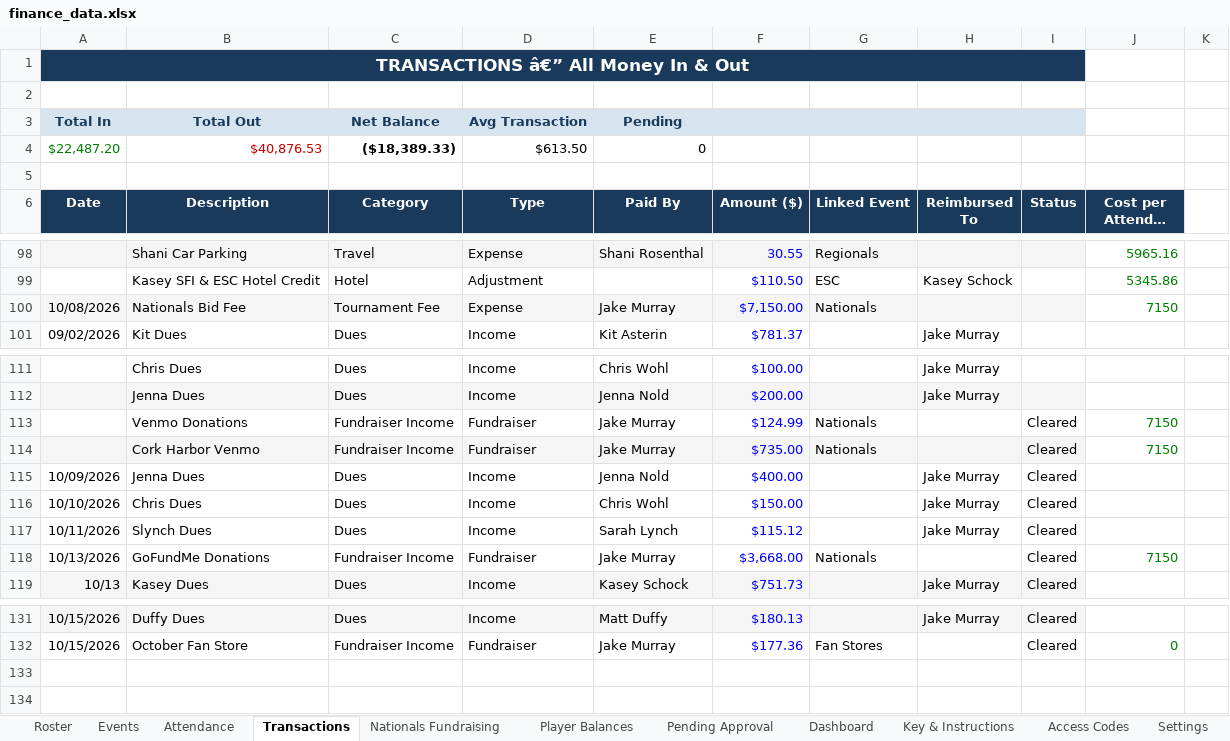
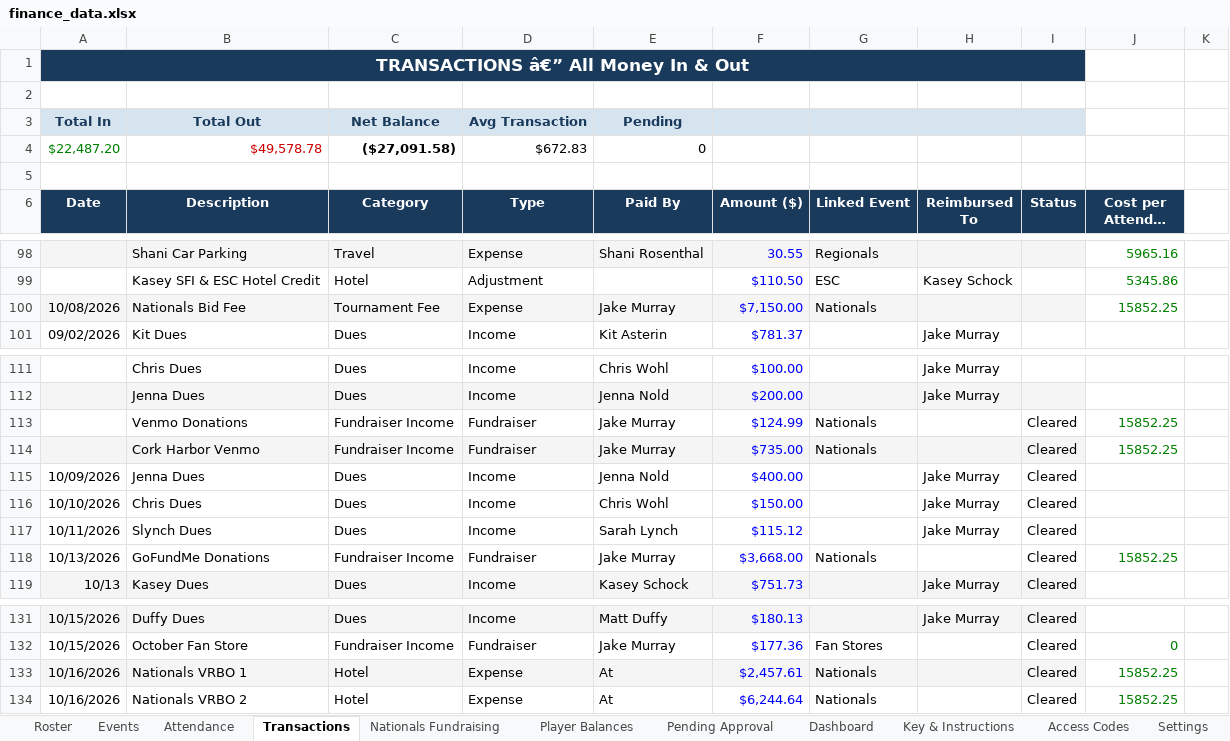
Before and after one commit to jakepmurray/port-finances-26, an Excel workbook: finance_data.xlsx, sheet Transactions, drawn as a sheet; only a part is shown, gaps mark what is left out; long unchanged cells end in …; values as stored, in another font and other column widths than the file's, no borders; charts and pictures not drawn; the diff names each change by its address in the sheet, - before the commit and + after, or states it on an @@ line.

Commit message:
Add Nationals VRBO costs + 2 guests (Oct 16)

```diff
--- a/finance_data.xlsx (sheet Transactions)
+++ b/finance_data.xlsx (sheet Transactions)
-B4 (Description): $40,876.53
+B4 (Description): $49,578.78
-C4 (Category): ($18,389.33)
+C4 (Category): ($27,091.58)
-D4 (Type): $613.50
+D4 (Type): $672.83
-J100 (Cost per Attendee ($)): 7150
+J100 (Cost per Attendee ($)): 15852.25
-J113:J114 (Cost per Attendee ($)): 7150
+J113:J114 (Cost per Attendee ($)): 15852.25
-J118 (Cost per Attendee ($)): 7150
+J118 (Cost per Attendee ($)): 15852.25
+row 133: 10/16/2026 | Nationals VRBO 1 | Hotel | Expense | At | $2,457.61 | Nationals |  | Cleared | 15852.25
+row 134: 10/16/2026 | Nationals VRBO 2 | Hotel | Expense | At | $6,244.64 | Nationals |  | Cleared | 15852.25
```
Also changed, not shown: sheet Attendance, sheet Player Balances, sheet Roster, sheet Access Codes, sheet Dashboard, sheet Events.
